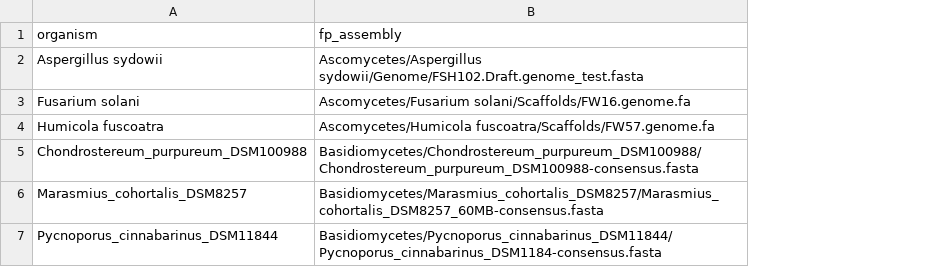
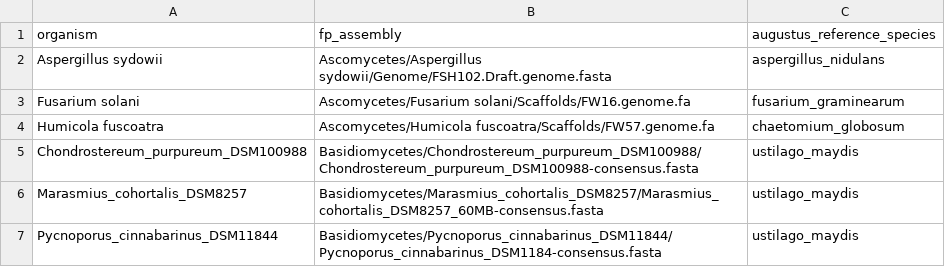
Before and after one commit to jlab/phylofiller, a TSV file: data/projects/fungi.tsv, drawn as a sheet; the diff names each change by its address in the sheet, - before the commit and + after, or states it on an @@ line.

Commit message:
added augustus reference species per fungi organism

```diff
--- a/data/projects/fungi.tsv
+++ b/data/projects/fungi.tsv
+column C (augustus_reference_species), rows 2-7: aspergillus_nidulans | fusarium_graminearum | chaetomium_globosum | ustilago_maydis | ustilago_maydis | ustilago_maydis
-B2 (fp_assembly): Ascomycetes/Aspergillus sydowii/Genome/FSH102.Draft.genome_test.fasta
+B2 (fp_assembly): Ascomycetes/Aspergillus sydowii/Genome/FSH102.Draft.genome.fasta
```
